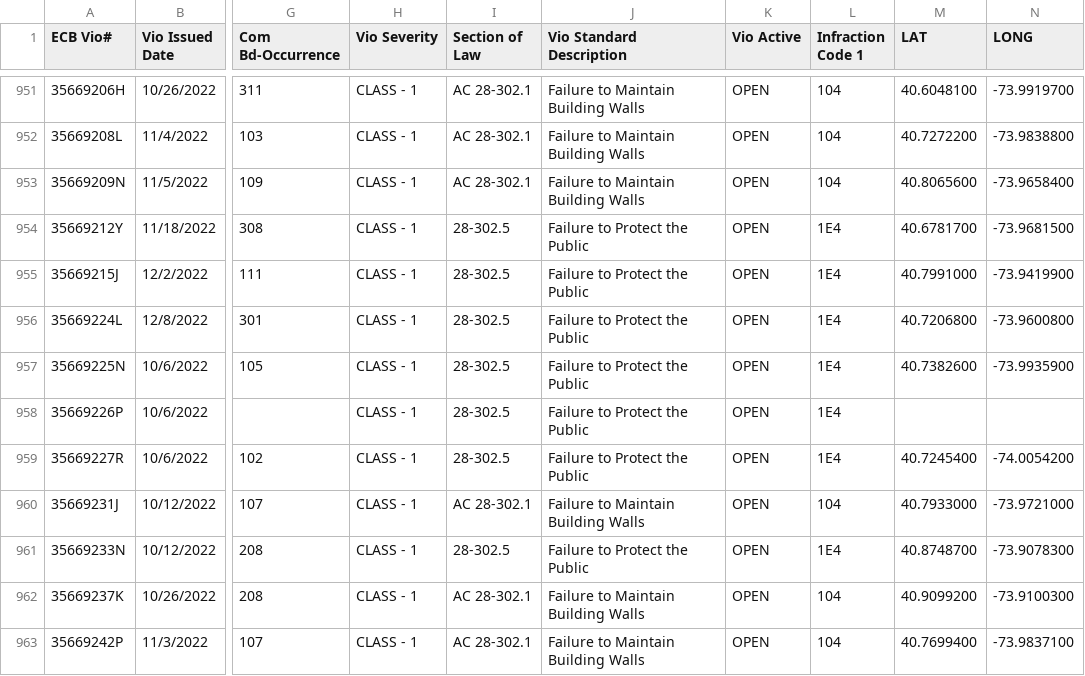
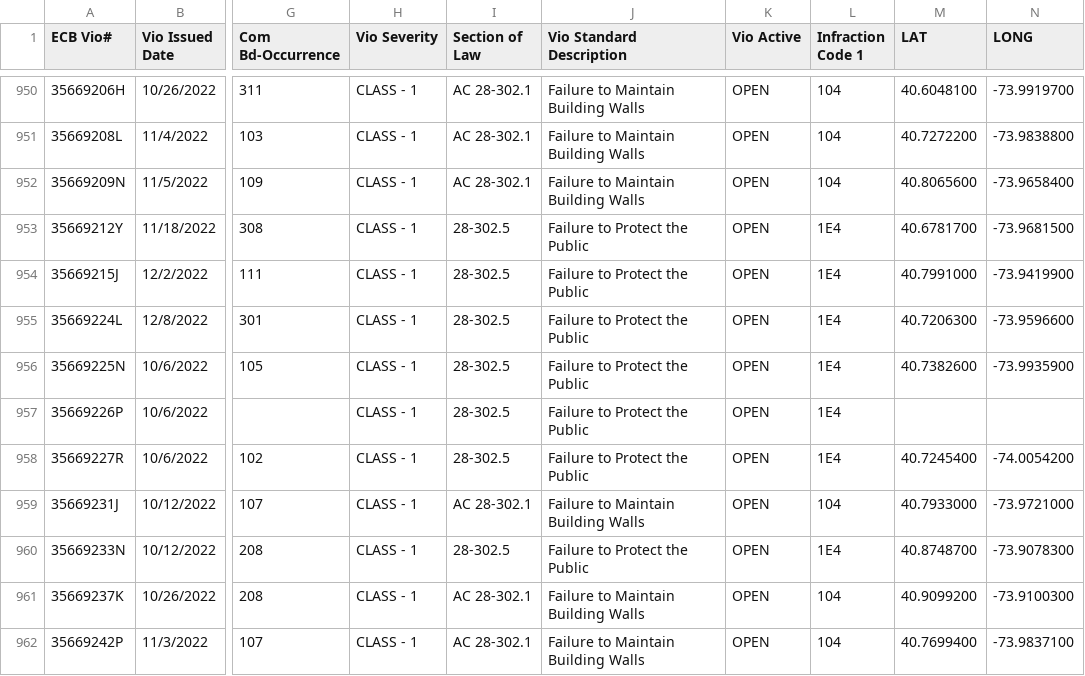
Before and after one commit to NYCDOB/FacadeSafetyReport, a CSV file: data/ActiveFacadeECBViolation.csv, drawn as a sheet; only a part is shown, gaps mark what is left out; addresses are those after the commit; the diff covers the shown part only; the diff names each change by its address in the sheet, - before the commit and + after, or states it on an @@ line.

```diff
--- a/data/ActiveFacadeECBViolation.csv
+++ b/data/ActiveFacadeECBViolation.csv
-M955 (LAT): 40.7206800
+M955 (LAT): 40.7206300
-N955 (LONG): -73.9600800
+N955 (LONG): -73.9596600
```
Also changed, not shown: 3 added rows and 8 removed rows elsewhere in this file, 1 other file.
